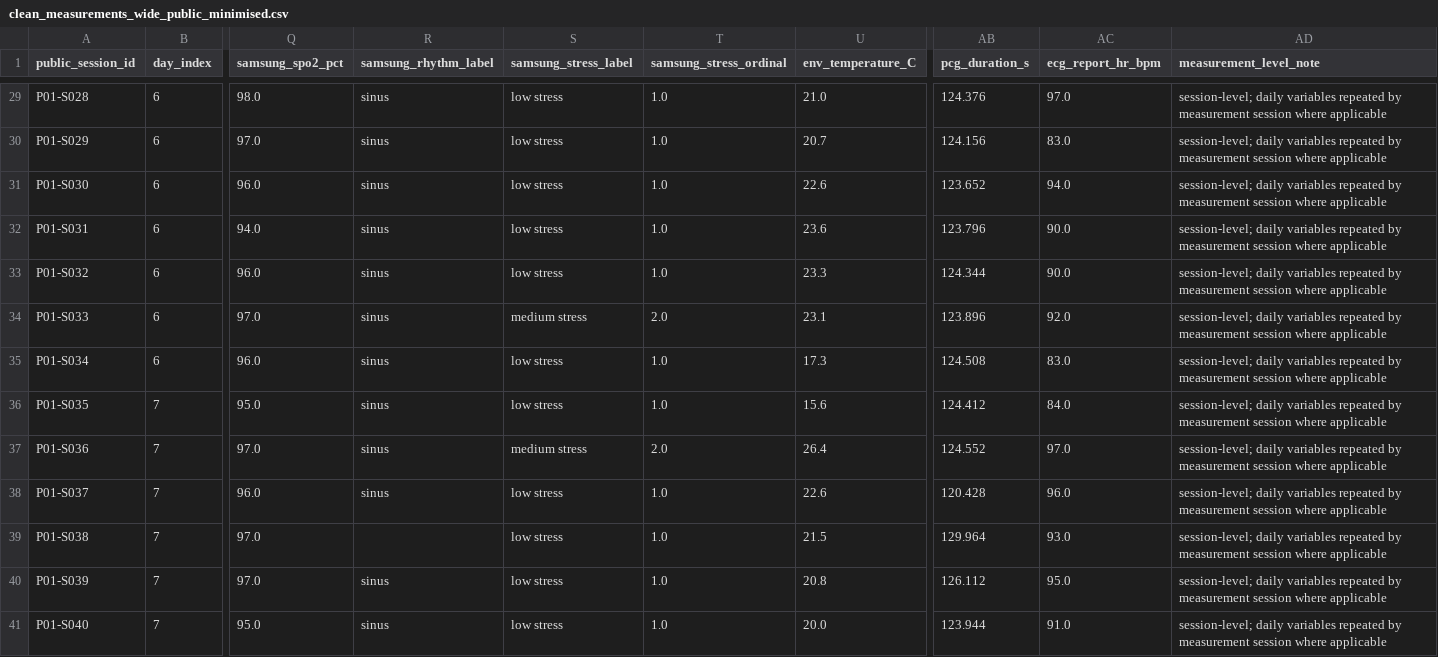
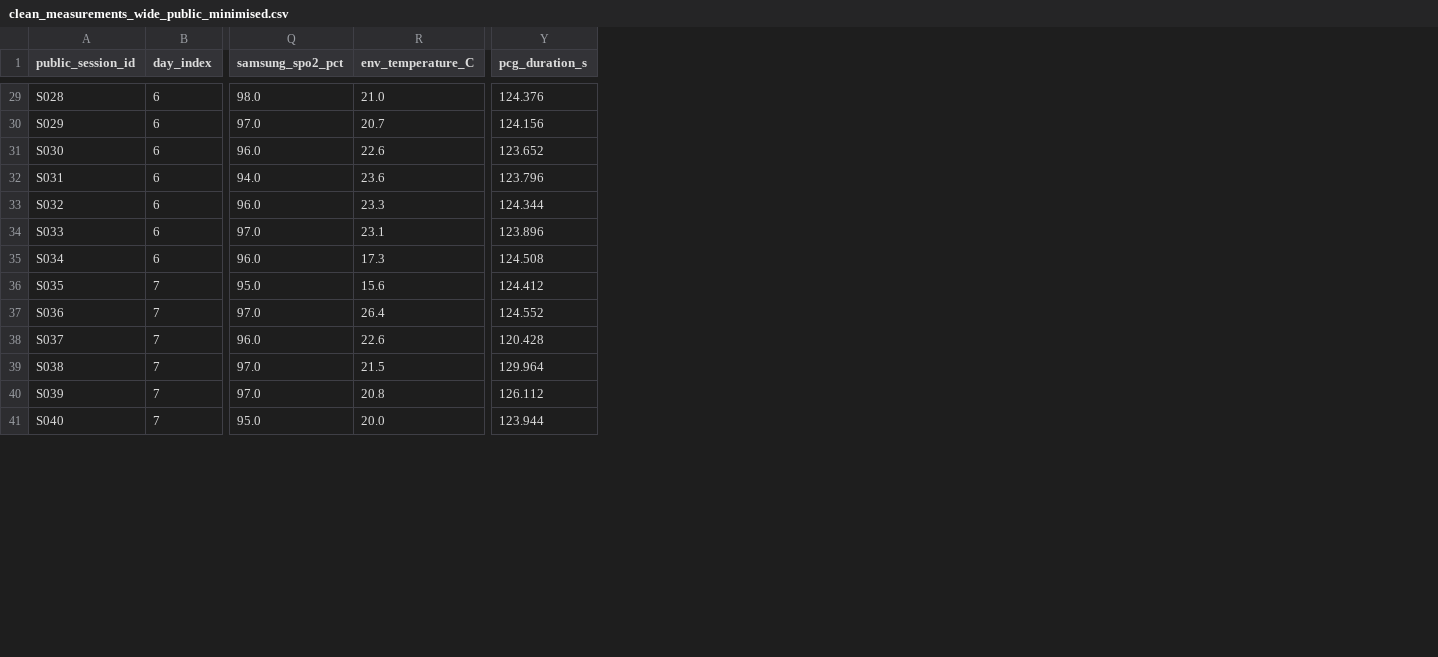
Before and after one commit to antonioclim/N1-MHKit-public-minimised, a CSV file: data_processed_public/clean_measurements_wide_public_minimised.csv, drawn as a sheet; only a part is shown, gaps mark what is left out; the diff covers the shown part only; the diff names each change by its address in the sheet, - before the commit and + after, or states it on an @@ line.

```diff
--- a/data_processed_public/clean_measurements_wide_public_minimised.csv
+++ b/data_processed_public/clean_measurements_wide_public_minimised.csv
-column R (samsung_rhythm_label), rows 29-41: sinus | sinus | sinus | sinus | sinus | sinus | sinus | sinus | sinus | sinus |  | sinus | sinus
-column S (samsung_stress_label), rows 29-41: low stress | low stress | low stress | low stress | low stress | medium stress | low stress | low stress | medium stress | low stress | low stress | low stress | low stress
-column T (samsung_stress_ordinal), rows 29-41: 1.0 | 1.0 | 1.0 | 1.0 | 1.0 | 2.0 | 1.0 | 1.0 | 2.0 | 1.0 | 1.0 | 1.0 | 1.0
-column AC (ecg_report_hr_bpm), rows 29-41: 97.0 | 83.0 | 94.0 | 90.0 | 90.0 | 92.0 | 83.0 | 84.0 | 97.0 | 96.0 | 93.0 | 95.0 | 91.0
-column AD (measurement_level_note), rows 29-41: all session-level; daily variables repeated by measurement session where applicable
-A29 (public_session_id): P01-S028
+A29 (public_session_id): S028
-A30 (public_session_id): P01-S029
+A30 (public_session_id): S029
-A31 (public_session_id): P01-S030
+A31 (public_session_id): S030
-A32 (public_session_id): P01-S031
+A32 (public_session_id): S031
-A33 (public_session_id): P01-S032
+A33 (public_session_id): S032
-A34 (public_session_id): P01-S033
+A34 (public_session_id): S033
-A35 (public_session_id): P01-S034
+A35 (public_session_id): S034
-A36 (public_session_id): P01-S035
+A36 (public_session_id): S035
-A37 (public_session_id): P01-S036
+A37 (public_session_id): S036
-A38 (public_session_id): P01-S037
+A38 (public_session_id): S037
-A39 (public_session_id): P01-S038
+A39 (public_session_id): S038
-A40 (public_session_id): P01-S039
+A40 (public_session_id): S039
-A41 (public_session_id): P01-S040
+A41 (public_session_id): S040
```
Also changed, not shown: 39 edited cells elsewhere in this file, data_processed_public/data_dictionary_public_minimised.csv, dataset_manifest.csv, 40 other files.
